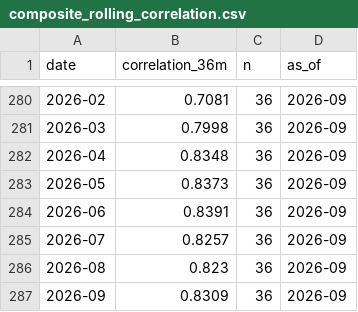
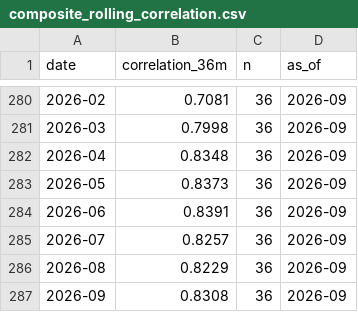
Before and after one commit to pivotalpath/publicdata, a CSV file: composite_rolling_correlation.csv, drawn as a sheet; only a part is shown, gaps mark what is left out.

Commit message:
update composite_rolling_correlation.csv 2026-11-27

```diff
--- a/composite_rolling_correlation.csv
+++ b/composite_rolling_correlation.csv
@@ -285,3 +285,3 @@ date,correlation_36m,n,as_of
 2026-07,0.8257,36,2026-09
-2026-08,0.823,36,2026-09
-2026-09,0.8309,36,2026-09
+2026-08,0.8229,36,2026-09
+2026-09,0.8308,36,2026-09
```
